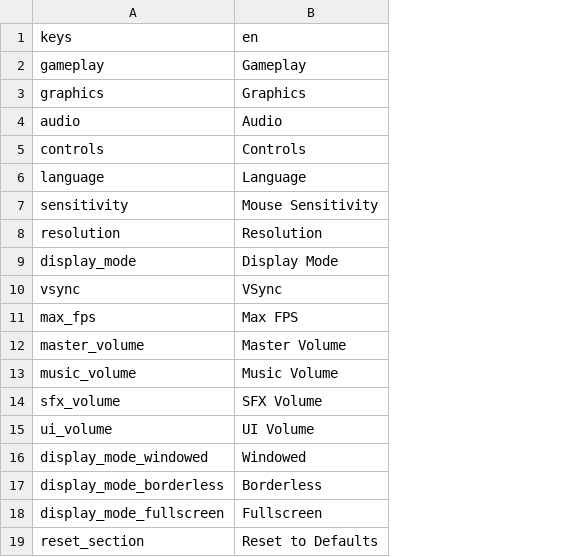
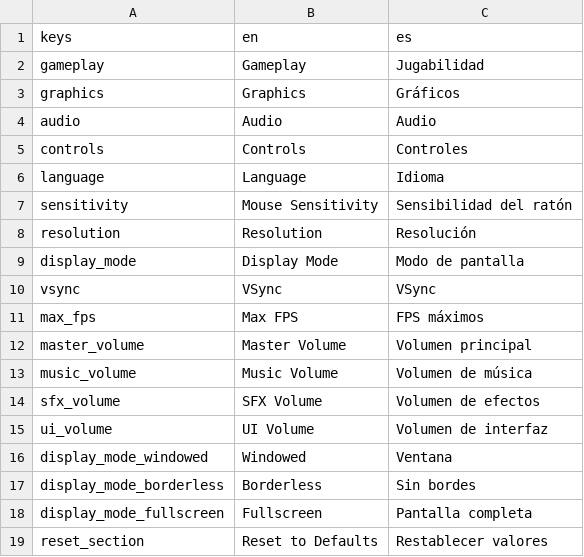
Before and after one commit to sweetpeaontv/sweetpeas-settings, a CSV file: addons/sweetpeas-settings/i18n/sweetpeas-settings.csv, drawn as a sheet; the diff names each change by its address in the sheet, - before the commit and + after, or states it on an @@ line.

Commit message:
load imported .translation files, add Spanish, and fix gamepad keybind capture

```diff
--- a/addons/sweetpeas-settings/i18n/sweetpeas-settings.csv
+++ b/addons/sweetpeas-settings/i18n/sweetpeas-settings.csv
+column C (es), rows 2-19: Jugabilidad | Gráficos | Audio | Controles | Idioma | Sensibilidad del ratón | Resolución | Modo de pantalla | VSync | FPS máximos | Volumen principal | Volumen de música | Volumen de efectos | Volumen de interfaz | Ventana | Sin bordes | Pantalla completa | Restablecer valores
```
Also changed, not shown: 8 other files.
